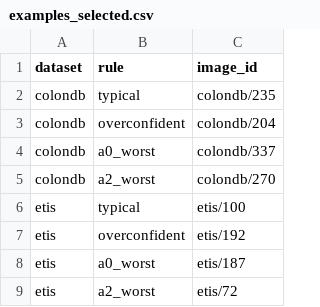
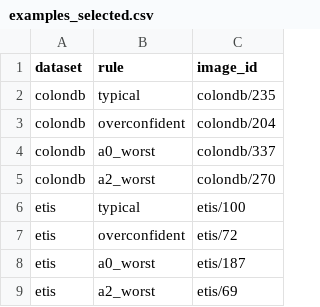
Before and after one commit to tahpnart8/sam-polyp-reliability, a CSV file: results/figures/examples_selected.csv, drawn as a sheet.

Commit message:
Correct overconfidence to predicted minus actual IoU; add per-seed Spearman tables and independent recomputation
Example figure: the overconfident rule now compares predicted IoU with actual IoU (colondb/204 kept, etis/192 replaced by etis/72); this correction was made after the results were seen. Adds Spearman by dataset, perturbation level, score and seed against A0, A3 versus A0 (exploratory), and an independent recomputation of the paired comparisons.

```diff
--- a/results/figures/examples_selected.csv
+++ b/results/figures/examples_selected.csv
@@ -6,4 +6,4 @@ colondb,a2_worst,colondb/270
 etis,typical,etis/100
-etis,overconfident,etis/192
+etis,overconfident,etis/72
 etis,a0_worst,etis/187
-etis,a2_worst,etis/72
+etis,a2_worst,etis/69
```
Also changed, not shown: 19 other files.
